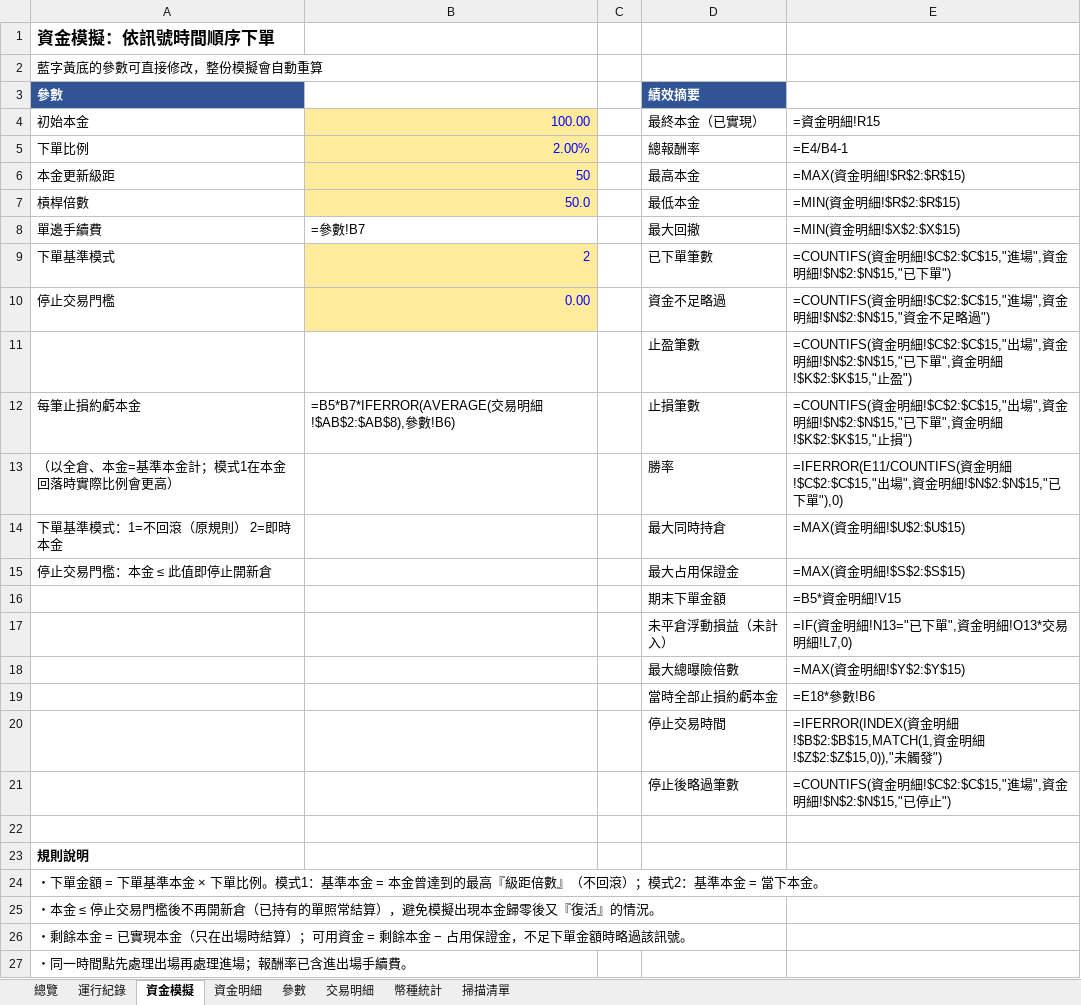
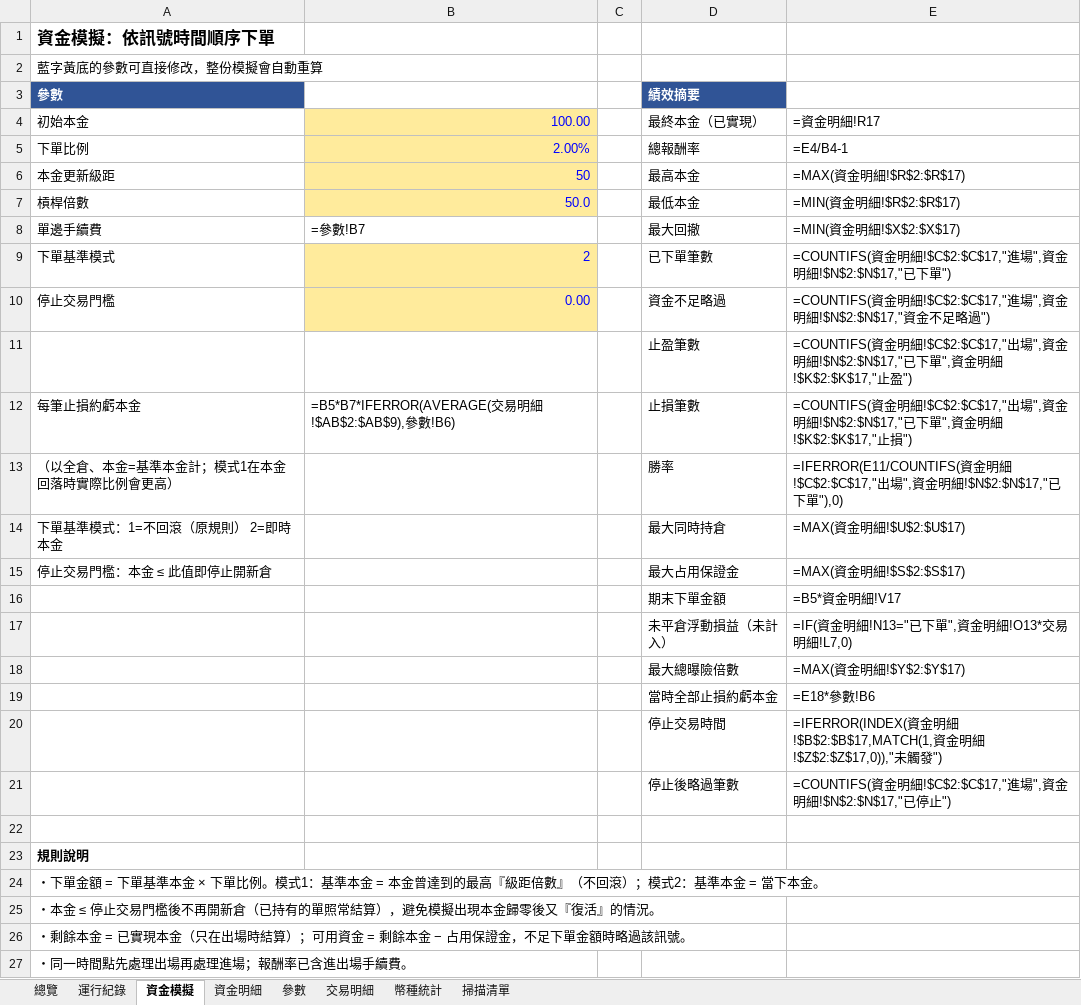
Before and after one commit to timzen43210/Crypto_Trader, an Excel workbook: output/dryrun_s5.xlsx, sheet 資金模擬, drawn as a sheet; only a part is shown; values as stored, in another font and other column widths than the file's, no borders; formulas without a stored value are shown as written; charts and pictures not drawn; the diff names each change by its address in the sheet, - before the commit and + after, or states it on an @@ line.

```diff
--- a/output/dryrun_s5.xlsx (sheet 資金模擬)
+++ b/output/dryrun_s5.xlsx (sheet 資金模擬)
-E4: =資金明細!R15
+E4: =資金明細!R17
-E6 (=資金明細!R17): =MAX(資金明細!$R$2:$R$15)
+E6 (=資金明細!R17): =MAX(資金明細!$R$2:$R$17)
-E7 (=資金明細!R17): =MIN(資金明細!$R$2:$R$15)
+E7 (=資金明細!R17): =MIN(資金明細!$R$2:$R$17)
-E8 (=資金明細!R17): =MIN(資金明細!$X$2:$X$15)
+E8 (=資金明細!R17): =MIN(資金明細!$X$2:$X$17)
-E9 (=資金明細!R17): …明細!$C$2:$C$15,"進場",資金明細!$N$2:$N$15,"已下…
+E9 (=資金明細!R17): …明細!$C$2:$C$17,"進場",資金明細!$N$2:$N$17,"已下…
-E10 (=資金明細!R17): …明細!$C$2:$C$15,"進場",資金明細!$N$2:$N$15,"資金…
+E10 (=資金明細!R17): …明細!$C$2:$C$17,"進場",資金明細!$N$2:$N$17,"資金…
-E11 (=資金明細!R17): …明細!$C$2:$C$15,"出場",資金明細!$N$2:$N$15,"已下單",資金明細!$K$2:$K$15,"止盈…
+E11 (=資金明細!R17): …明細!$C$2:$C$17,"出場",資金明細!$N$2:$N$17,"已下單",資金明細!$K$2:$K$17,"止盈…
-B12 (100.00): …明細!$AB$2:$AB$8),參數…
+B12 (100.00): …明細!$AB$2:$AB$9),參數…
-E12 (=資金明細!R17): …明細!$C$2:$C$15,"出場",資金明細!$N$2:$N$15,"已下單",資金明細!$K$2:$K$15,"止損…
+E12 (=資金明細!R17): …明細!$C$2:$C$17,"出場",資金明細!$N$2:$N$17,"已下單",資金明細!$K$2:$K$17,"止損…
-E13 (=資金明細!R17): …明細!$C$2:$C$15,"出場",資金明細!$N$2:$N$15,"已下…
+E13 (=資金明細!R17): …明細!$C$2:$C$17,"出場",資金明細!$N$2:$N$17,"已下…
-E14 (=資金明細!R17): =MAX(資金明細!$U$2:$U$15)
+E14 (=資金明細!R17): =MAX(資金明細!$U$2:$U$17)
-E15 (=資金明細!R17): =MAX(資金明細!$S$2:$S$15)
+E15 (=資金明細!R17): =MAX(資金明細!$S$2:$S$17)
-E16 (=資金明細!R17): =B5*資金明細!V15
+E16 (=資金明細!R17): =B5*資金明細!V17
-E18 (=資金明細!R17): =MAX(資金明細!$Y$2:$Y$15)
+E18 (=資金明細!R17): =MAX(資金明細!$Y$2:$Y$17)
-E20 (=資金明細!R17): …明細!$B$2:$B$15,MATCH(1,資金明細!$Z$2:$Z$15,0)),"未觸…
+E20 (=資金明細!R17): …明細!$B$2:$B$17,MATCH(1,資金明細!$Z$2:$Z$17,0)),"未觸…
-E21 (=資金明細!R17): …明細!$C$2:$C$15,"進場",資金明細!$N$2:$N$15,"已停…
+E21 (=資金明細!R17): …明細!$C$2:$C$17,"進場",資金明細!$N$2:$N$17,"已停…
```
Also changed, not shown: sheet 幣種統計, sheet 資金明細, sheet 總覽, sheet 交易明細, sheet 運行紀錄, sheet 參數, charts or pictures, output/dryrun_rev.xlsx, output/dryrun_rev_wide.xlsx, 5 other files.
